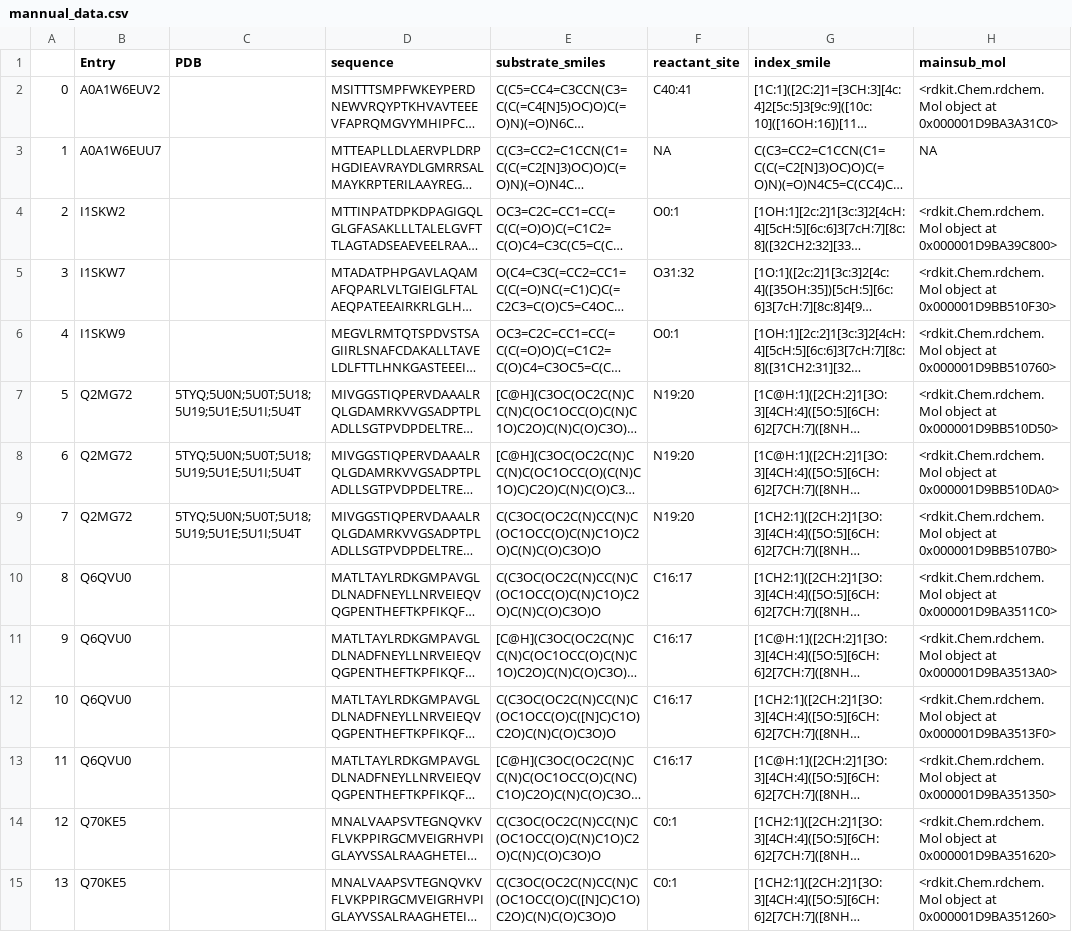
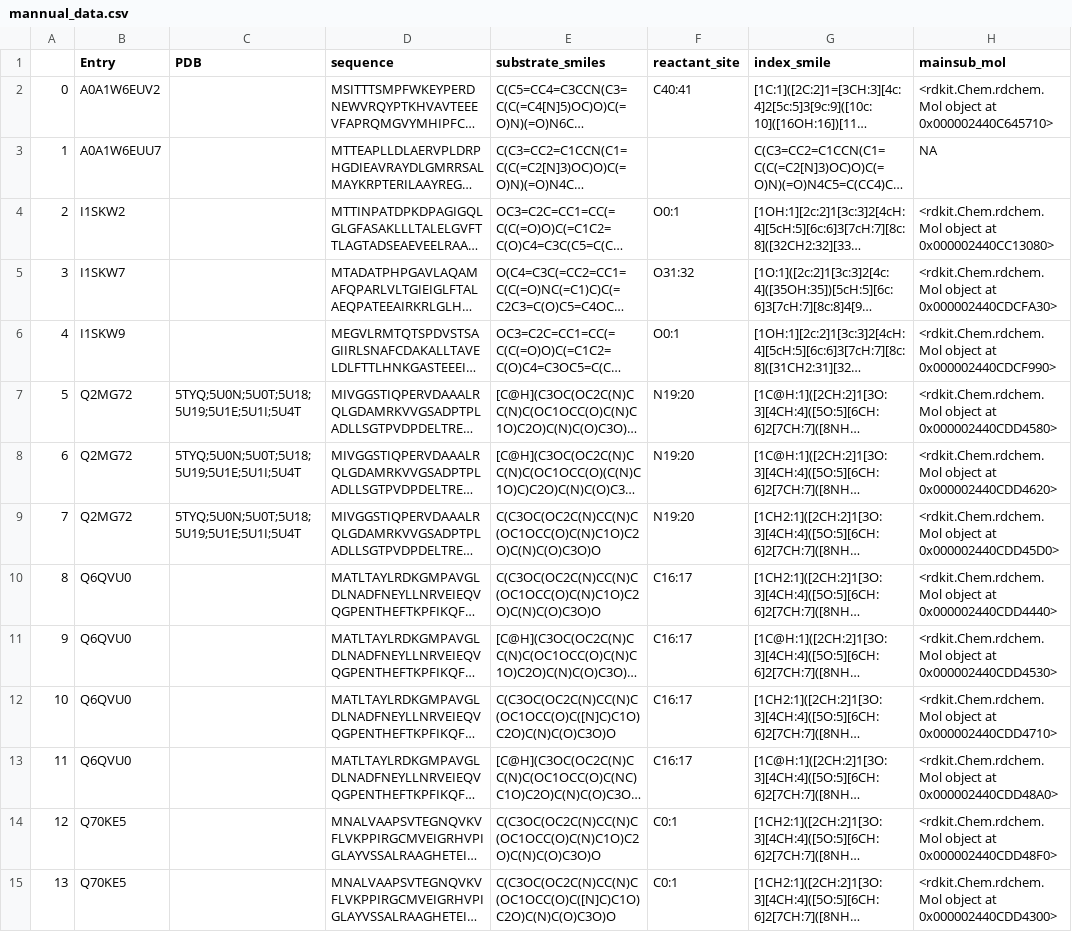
Before and after one commit to Lokious/thesis_regioselectivity, a CSV file: data/mannual_data.csv, drawn as a sheet; only a part is shown; long unchanged cells end in …; the diff covers the shown part only; the diff names each change by its address in the sheet, - before the commit and + after, or states it on an @@ line.

Commit message:
manual data fingerprint

```diff
--- a/data/mannual_data.csv
+++ b/data/mannual_data.csv
-H2 (mainsub_mol): …object at 0x000001D9BA3A31C0>
+H2 (mainsub_mol): …object at 0x000002440C645710>
-F3 (reactant_site): NA
+F3 (reactant_site): (empty)
-H4 (mainsub_mol): …object at 0x000001D9BA39C800>
+H4 (mainsub_mol): …object at 0x000002440CC13080>
-H5 (mainsub_mol): …object at 0x000001D9BB510F30>
+H5 (mainsub_mol): …object at 0x000002440CDCFA30>
-H6 (mainsub_mol): …object at 0x000001D9BB510760>
+H6 (mainsub_mol): …object at 0x000002440CDCF990>
-H7 (mainsub_mol): …object at 0x000001D9BB510D50>
+H7 (mainsub_mol): …object at 0x000002440CDD4580>
-H8 (mainsub_mol): …object at 0x000001D9BB510DA0>
+H8 (mainsub_mol): …object at 0x000002440CDD4620>
-H9 (mainsub_mol): …object at 0x000001D9BB5107B0>
+H9 (mainsub_mol): …object at 0x000002440CDD45D0>
-H10 (mainsub_mol): …object at 0x000001D9BA3511C0>
+H10 (mainsub_mol): …object at 0x000002440CDD4440>
-H11 (mainsub_mol): …object at 0x000001D9BA3513A0>
+H11 (mainsub_mol): …object at 0x000002440CDD4530>
-H12 (mainsub_mol): …object at 0x000001D9BA3513F0>
+H12 (mainsub_mol): …object at 0x000002440CDD4710>
-H13 (mainsub_mol): …object at 0x000001D9BA351350>
+H13 (mainsub_mol): …object at 0x000002440CDD48A0>
-H14 (mainsub_mol): …object at 0x000001D9BA351620>
+H14 (mainsub_mol): …object at 0x000002440CDD48F0>
-H15 (mainsub_mol): …object at 0x000001D9BA351260>
+H15 (mainsub_mol): …object at 0x000002440CDD4300>
```
Also changed, not shown: 25 edited cells elsewhere in this file, 3 other files.
